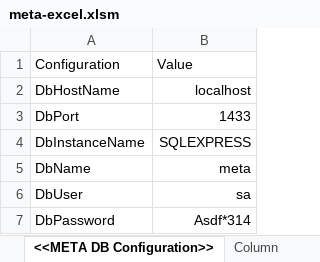
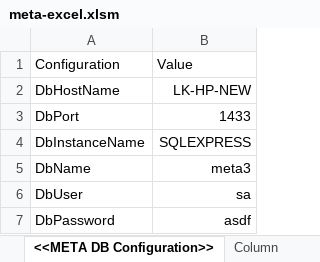
Before and after one commit to l-korous/meta, an Excel workbook: meta-excel.xlsm, sheet <<META DB Configuration>>, drawn as a sheet; values as stored, in another font and other column widths than the file's, no borders; table styles not drawn; the diff names each change by its address in the sheet, - before the commit and + after, or states it on an @@ line.

Commit message:
Excel

```diff
--- a/meta-excel.xlsm (sheet <<META DB Configuration>>)
+++ b/meta-excel.xlsm (sheet <<META DB Configuration>>)
-B2: localhost
+B2: LK-HP-NEW
-B5: meta
+B5: meta3
-B7: Asdf*314
+B7: asdf
```
Also changed, not shown: 1 other file.
